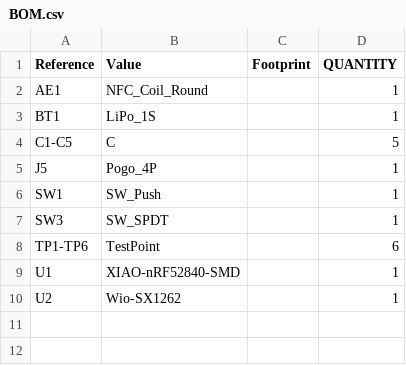
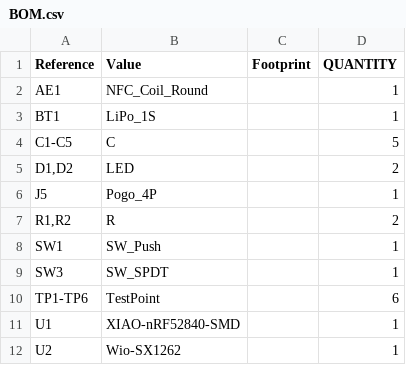
Before and after one commit to arthurnbr/ezCore, a CSV file: hardware/fab/BOM.csv, drawn as a sheet; the diff names each change by its address in the sheet, - before the commit and + after, or states it on an @@ line.

```diff
--- a/hardware/fab/BOM.csv
+++ b/hardware/fab/BOM.csv
+row 5: D1,D2 | LED |  | 2
+row 7: R1,R2 | R |  | 2
```
Also changed, not shown: 41 other files.
